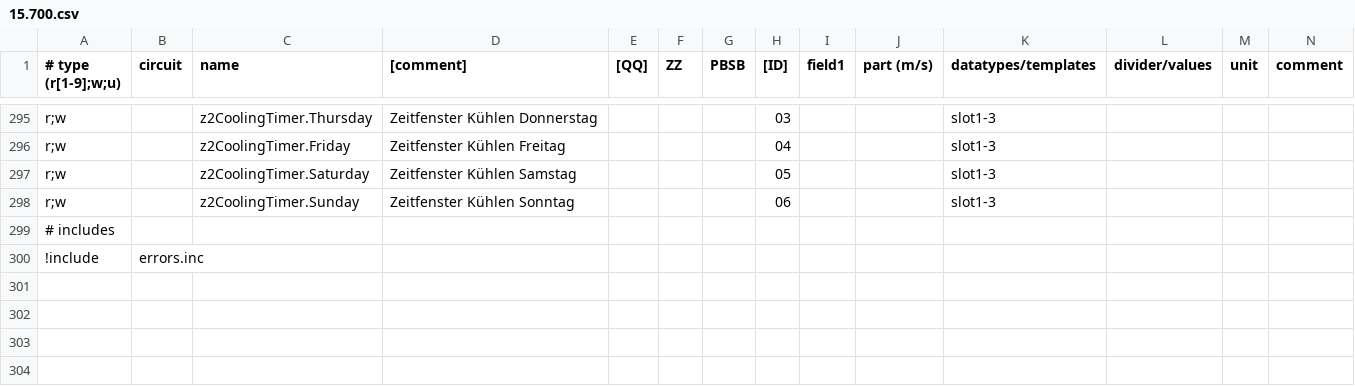
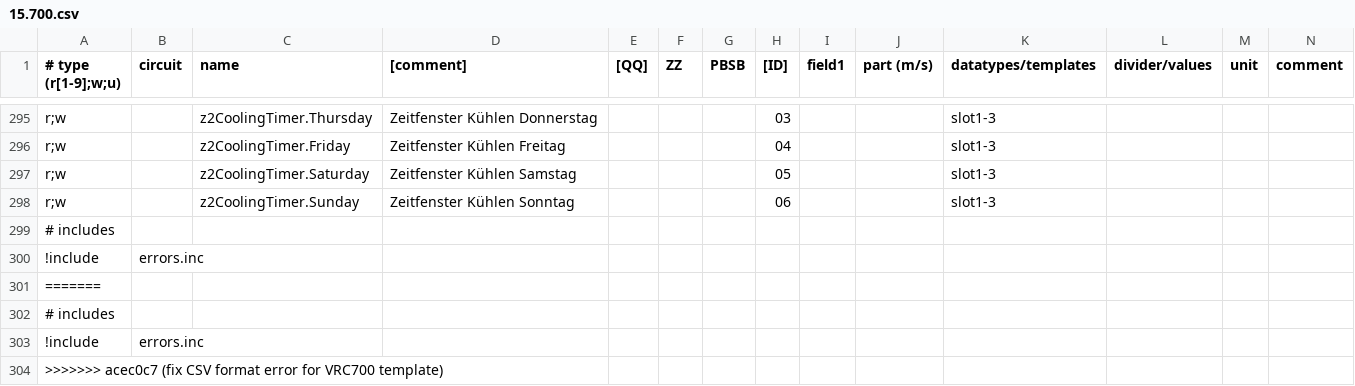
Before and after one commit to garageboxnv/ebusd-configuration, a CSV file: ebusd-2.1.x/de/vaillant/15.700.csv, drawn as a sheet; only a part is shown, gaps mark what is left out; the diff names each change by its address in the sheet, - before the commit and + after, or states it on an @@ line.

Commit message:
fix CSV format error for VRC700 template
Add missing columns to comment

```diff
--- a/ebusd-2.1.x/de/vaillant/15.700.csv
+++ b/ebusd-2.1.x/de/vaillant/15.700.csv
+row 301: =======
+row 302: # includes
+row 303: !include | errors.inc
+row 304: >>>>>>> acec0c7 (fix CSV format error for VRC700 template)
```
